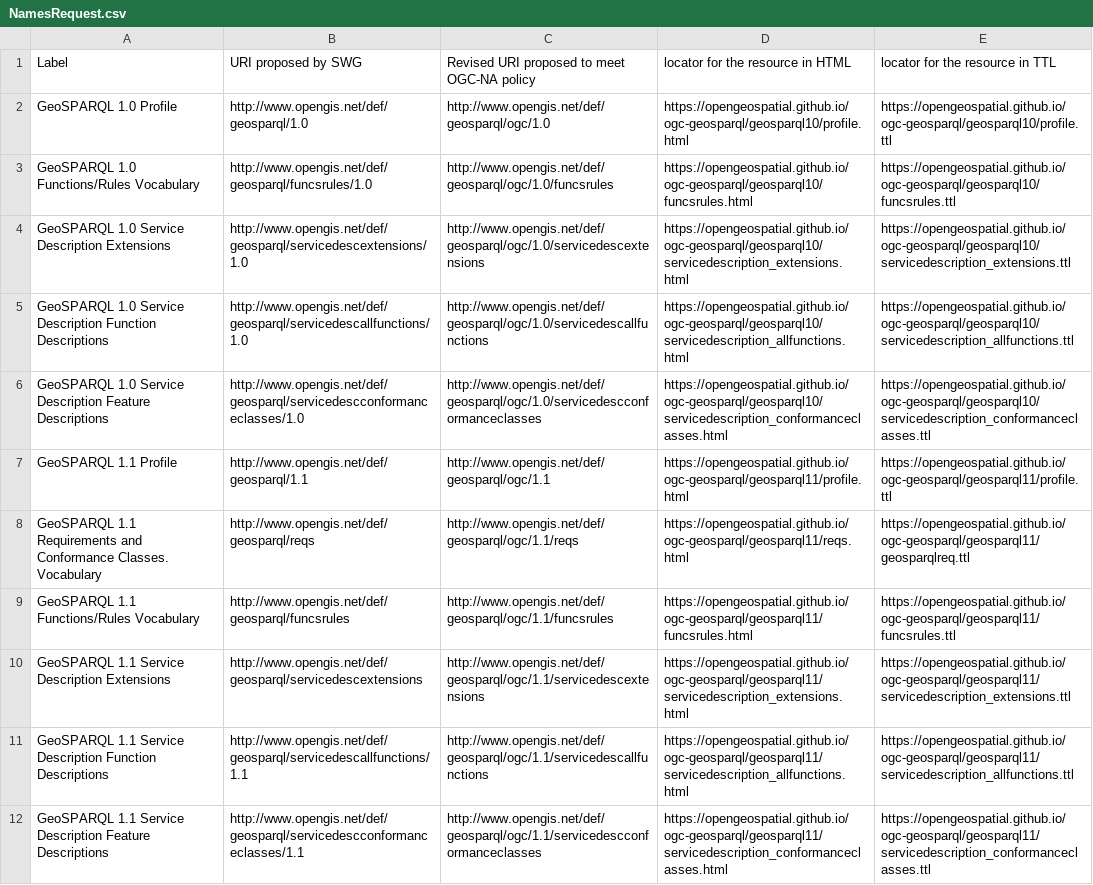
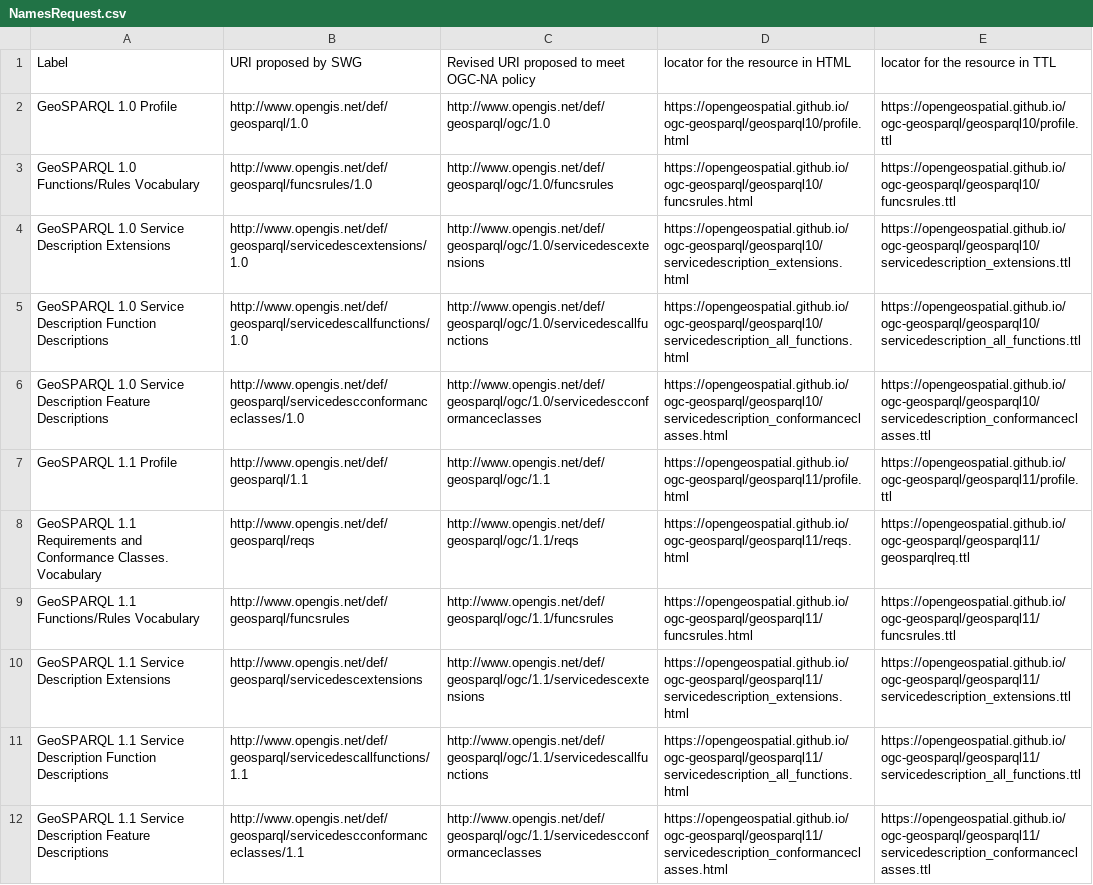
Before and after one commit to opengeospatial/NamingAuthority, a CSV file: incubation/geosparql/NamesRequest.csv, drawn as a sheet.

Commit message:
Update NamesRequest.csv

```diff
--- a/incubation/geosparql/NamesRequest.csv
+++ b/incubation/geosparql/NamesRequest.csv
@@ -4,3 +4,3 @@ GeoSPARQL 1.0 Functions/Rules Vocabulary,http://www.opengis.net/def/geosparql/fu
 GeoSPARQL 1.0 Service Description Extensions,http://www.opengis.net/def/geosparql/servicedescextensions/1.0,http://www.opengis.net/def/geosparql/ogc/1.0/servicedescextensions,https://opengeospatial.github.io/ogc-geosparql/geosparql10/servicedescription_extensions.html,https://opengeospatial.github.io/ogc-geosparql/geosparql10/servicedescription_extensions.ttl
-GeoSPARQL 1.0 Service Description Function Descriptions,http://www.opengis.net/def/geosparql/servicedescallfunctions/1.0,http://www.opengis.net/def/geosparql/ogc/1.0/servicedescallfunctions,https://opengeospatial.github.io/ogc-geosparql/geosparql10/servicedescription_allfunctions.html ,https://opengeospatial.github.io/ogc-geosparql/geosparql10/servicedescription_allfunctions.ttl
+GeoSPARQL 1.0 Service Description Function Descriptions,http://www.opengis.net/def/geosparql/servicedescallfunctions/1.0,http://www.opengis.net/def/geosparql/ogc/1.0/servicedescallfunctions,https://opengeospatial.github.io/ogc-geosparql/geosparql10/servicedescription_all_functions.html ,https://opengeospatial.github.io/ogc-geosparql/geosparql10/servicedescription_all_functions.ttl
 GeoSPARQL 1.0 Service Description Feature Descriptions,http://www.opengis.net/def/geosparql/servicedescconformanceclasses/1.0,http://www.opengis.net/def/geosparql/ogc/1.0/servicedescconformanceclasses,https://opengeospatial.github.io/ogc-geosparql/geosparql10/servicedescription_conformanceclasses.html,https://opengeospatial.github.io/ogc-geosparql/geosparql10/servicedescription_conformanceclasses.ttl
@@ -10,3 +10,3 @@ GeoSPARQL 1.1 Functions/Rules Vocabulary,http://www.opengis.net/def/geosparql/fu
 GeoSPARQL 1.1 Service Description Extensions,http://www.opengis.net/def/geosparql/servicedescextensions,http://www.opengis.net/def/geosparql/ogc/1.1/servicedescextensions,https://opengeospatial.github.io/ogc-geosparql/geosparql11/servicedescription_extensions.html,https://opengeospatial.github.io/ogc-geosparql/geosparql11/servicedescription_extensions.ttl
-GeoSPARQL 1.1 Service Description Function Descriptions,http://www.opengis.net/def/geosparql/servicedescallfunctions/1.1,http://www.opengis.net/def/geosparql/ogc/1.1/servicedescallfunctions,https://opengeospatial.github.io/ogc-geosparql/geosparql11/servicedescription_allfunctions.html,https://opengeospatial.github.io/ogc-geosparql/geosparql11/servicedescription_allfunctions.ttl
+GeoSPARQL 1.1 Service Description Function Descriptions,http://www.opengis.net/def/geosparql/servicedescallfunctions/1.1,http://www.opengis.net/def/geosparql/ogc/1.1/servicedescallfunctions,https://opengeospatial.github.io/ogc-geosparql/geosparql11/servicedescription_all_functions.html,https://opengeospatial.github.io/ogc-geosparql/geosparql11/servicedescription_all_functions.ttl
 GeoSPARQL 1.1 Service Description Feature Descriptions,http://www.opengis.net/def/geosparql/servicedescconformanceclasses/1.1,http://www.opengis.net/def/geosparql/ogc/1.1/servicedescconformanceclasses,https://opengeospatial.github.io/ogc-geosparql/geosparql11/servicedescription_conformanceclasses.html,https://opengeospatial.github.io/ogc-geosparql/geosparql11/servicedescription_conformanceclasses.ttl
```
